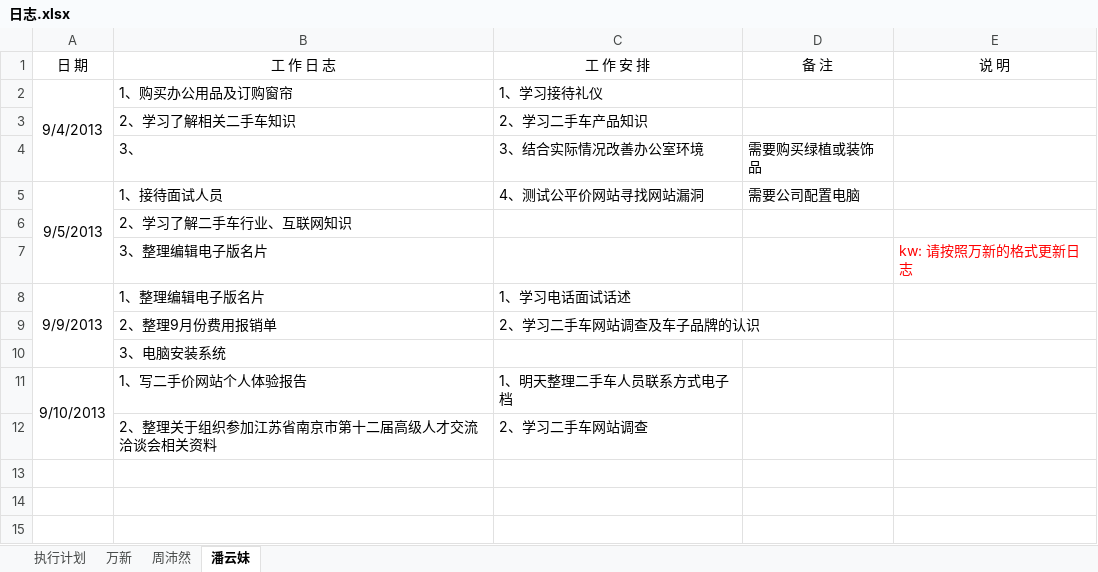
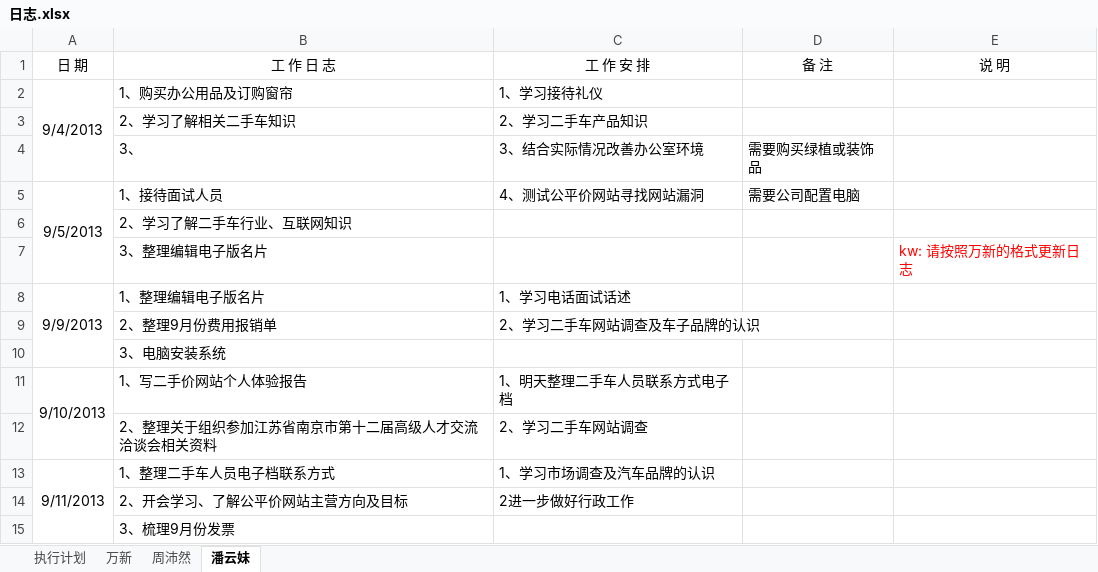
Before and after one commit to GPJxiaoshou/xiaoshou, an Excel workbook: 日志.xlsx, sheet 潘云妹, drawn as a sheet; values as stored, in another font and other column widths than the file's, no borders; the diff names each change by its address in the sheet, - before the commit and + after, or states it on an @@ line.

Commit message:
日志更新

```diff
--- a/日志.xlsx (sheet 潘云妹)
+++ b/日志.xlsx (sheet 潘云妹)
+row 13: 9/11/2013 | 1、整理二手车人员电子档联系方式 | 1、学习市场调查及汽车品牌的认识
+row 14:  | 2、开会学习、了解公平价网站主营方向及目标 | 2进一步做好行政工作
+row 15:  | 3、梳理9月份发票
```
